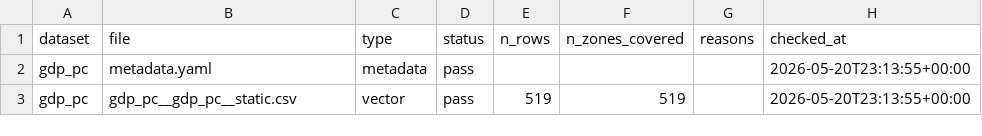
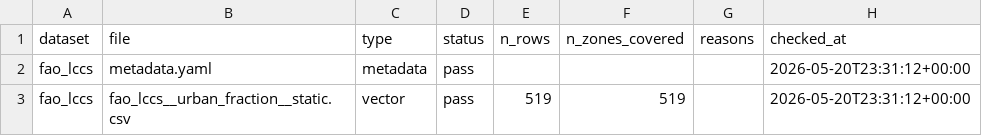
Before and after one commit to kraemer-lab/Ebola_DRC_2026, a CSV file: qa/qa_log.csv, drawn as a sheet.

Commit message:
Fix fao_lccs QA failures: move raw .nc file and disambiguate Bili/Lubunga noms
- Move COD-2022-satellite_land_cover_urban.zs.nc from processed/ to raw/ and update path in process.R
- Add disambiguation logic to process.R matching the Python schema contract
- Patch processed CSV for Bili and Lubunga collision zones
- fao_lccs now passes QA cleanly (2 pass)

```diff
--- a/qa/qa_log.csv
+++ b/qa/qa_log.csv
@@ -1,3 +1,3 @@
 dataset,file,type,status,n_rows,n_zones_covered,reasons,checked_at
-gdp_pc,metadata.yaml,metadata,pass,,,,2026-05-20T23:13:55+00:00
-gdp_pc,gdp_pc__gdp_pc__static.csv,vector,pass,519,519,,2026-05-20T23:13:55+00:00
+fao_lccs,metadata.yaml,metadata,pass,,,,2026-05-20T23:31:12+00:00
+fao_lccs,fao_lccs__urban_fraction__static.csv,vector,pass,519,519,,2026-05-20T23:31:12+00:00
```
Also changed, not shown: 4 other files.
